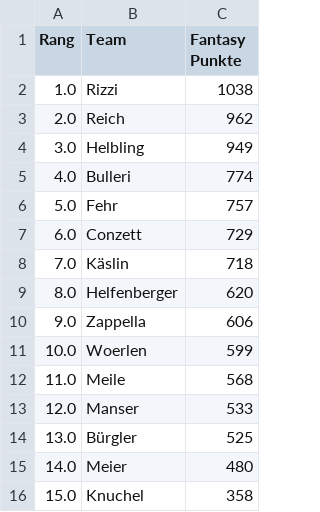
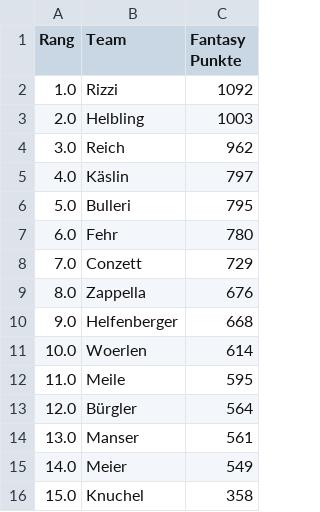
Before and after one commit to leasennch/skifantasy-results, a CSV file: watson/fantasy_points_watson_current_standings.csv, drawn as a sheet.

```diff
--- a/watson/fantasy_points_watson_current_standings.csv
+++ b/watson/fantasy_points_watson_current_standings.csv
@@ -1,16 +1,16 @@
 Rang,Team,Fantasy Punkte
-1.0,Rizzi,1038
-2.0,Reich,962
-3.0,Helbling,949
-4.0,Bulleri,774
-5.0,Fehr,757
-6.0,Conzett,729
-7.0,Käslin,718
-8.0,Helfenberger,620
-9.0,Zappella,606
-10.0,Woerlen,599
-11.0,Meile,568
-12.0,Manser,533
-13.0,Bürgler,525
-14.0,Meier,480
+1.0,Rizzi,1092
+2.0,Helbling,1003
+3.0,Reich,962
+4.0,Käslin,797
+5.0,Bulleri,795
+6.0,Fehr,780
+7.0,Conzett,729
+8.0,Zappella,676
+9.0,Helfenberger,668
+10.0,Woerlen,614
+11.0,Meile,595
+12.0,Bürgler,564
+13.0,Manser,561
+14.0,Meier,549
 15.0,Knuchel,358
```
Also changed, not shown: unteresAaretal/fantasy_points_Unteres Aaretal_point_races.csv, watson/fantasy_points_watson_point_races.csv, 15 other files.
